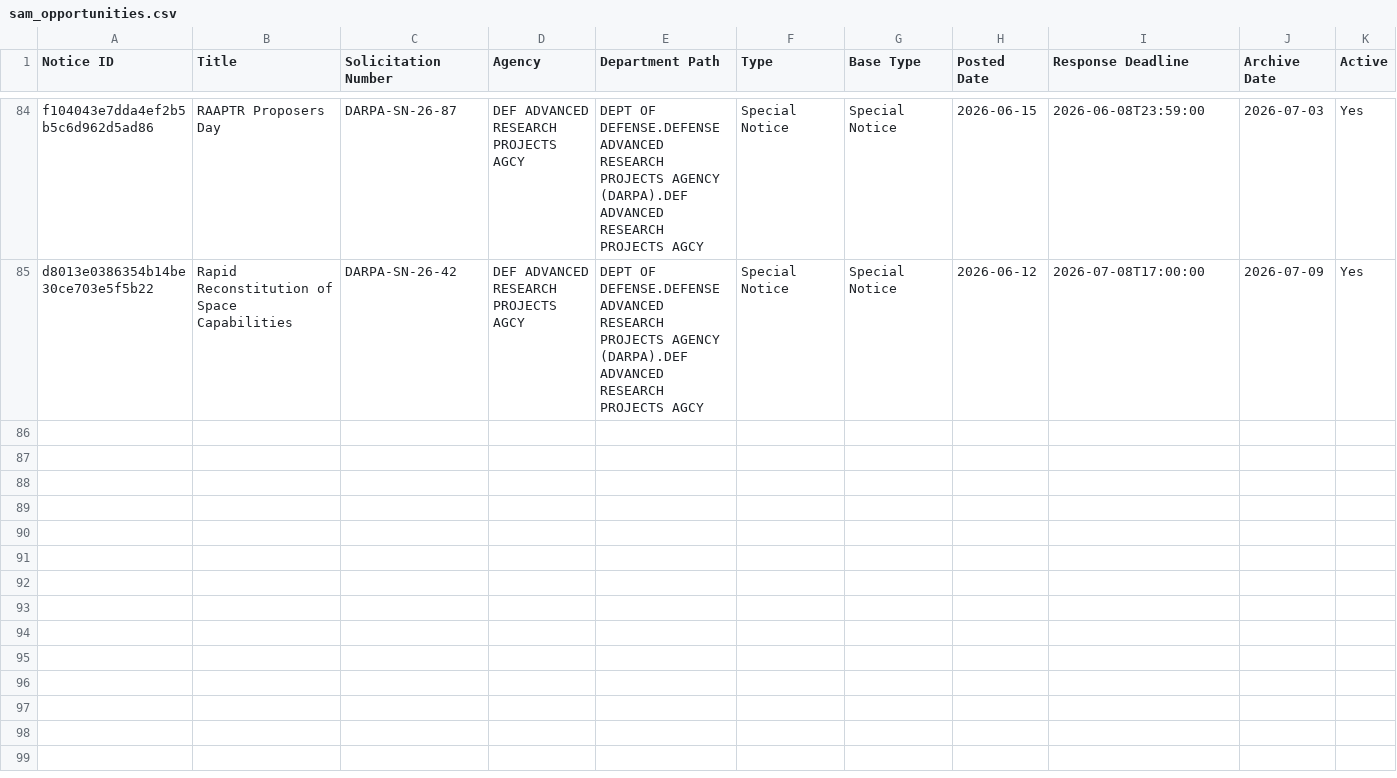
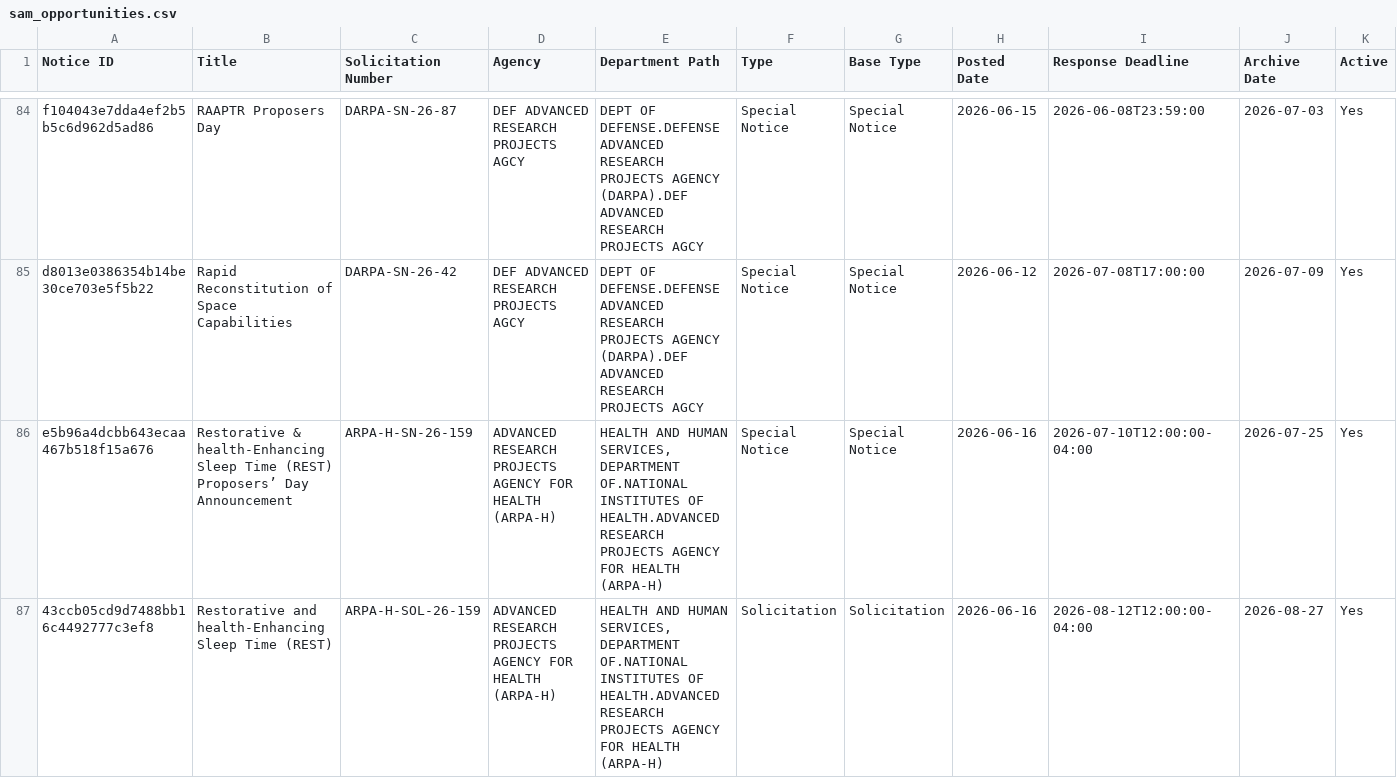
Before and after one commit to UM-MIDAS/grant-tracker, a CSV file: data/sam_opportunities.csv, drawn as a sheet; only a part is shown, gaps mark what is left out; rows hold the shown columns only; the diff covers the shown part only; the diff names each change by its address in the sheet, - before the commit and + after, or states it on an @@ line.

```diff
--- a/data/sam_opportunities.csv
+++ b/data/sam_opportunities.csv
+row 86: e5b96a4dcbb643ecaa467b518f15a676 | Restorative & health-Enhancing Sleep Time (REST) Proposers’ Day Announcement | ARPA-H-SN-26-159 | ADVANCED RESEARCH PROJECTS AGENCY FOR HEALTH (ARPA-H) | HEALTH AND HUMAN SERVICES, DEPARTMENT OF.NATIONAL INSTITUTES OF HEALTH.ADVANCED RESEARCH PROJECTS AGENCY FOR HEALTH (ARPA-H) | Special Notice | Special Notice | 2026-06-16 | 2026-07-10T12:00:00-04:00 | 2026-07-25 | Yes
+row 87: 43ccb05cd9d7488bb16c4492777c3ef8 | Restorative and health-Enhancing Sleep Time (REST) | ARPA-H-SOL-26-159 | ADVANCED RESEARCH PROJECTS AGENCY FOR HEALTH (ARPA-H) | HEALTH AND HUMAN SERVICES, DEPARTMENT OF.NATIONAL INSTITUTES OF HEALTH.ADVANCED RESEARCH PROJECTS AGENCY FOR HEALTH (ARPA-H) | Solicitation | Solicitation | 2026-06-16 | 2026-08-12T12:00:00-04:00 | 2026-08-27 | Yes
```
Also changed, not shown: 2 added rows elsewhere in this file.
